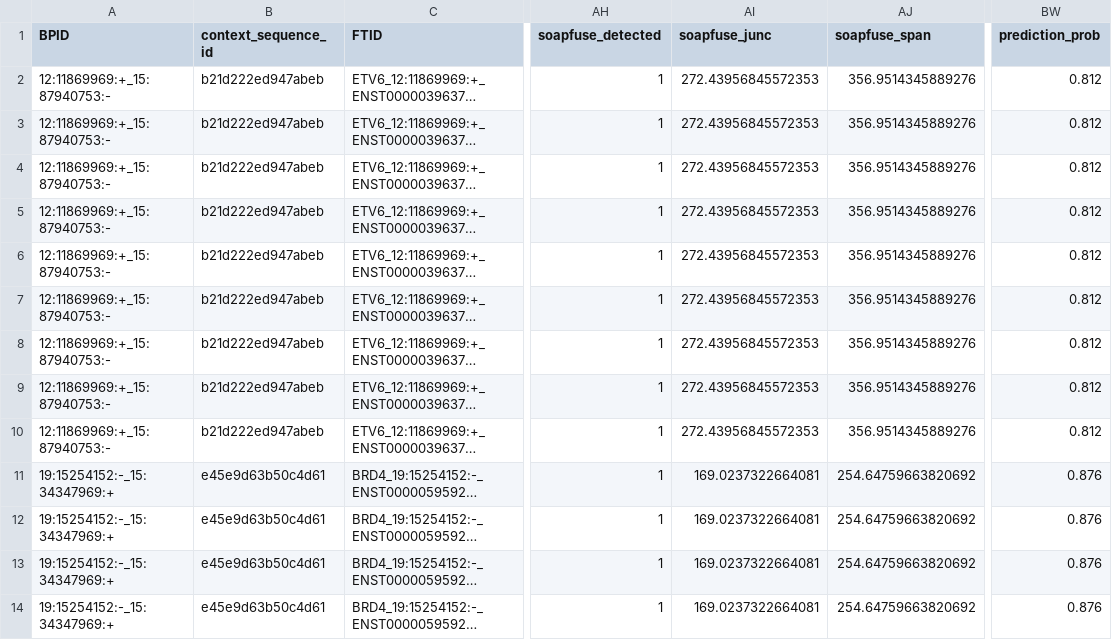
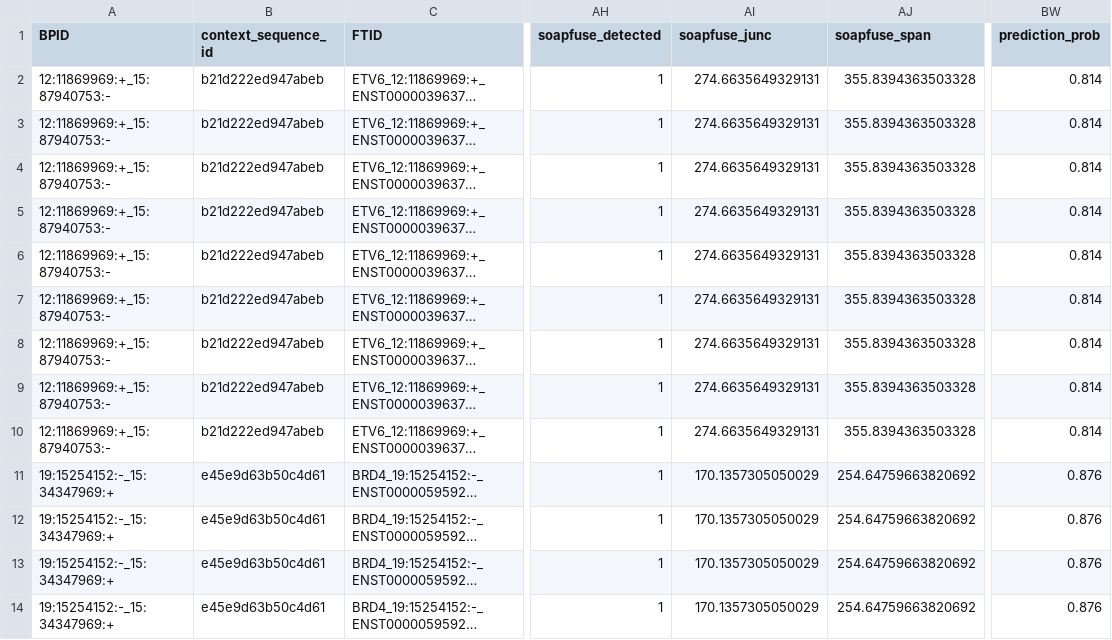
Before and after one commit to TRON-Bioinformatics/EasyFuse, a CSV file: integration_tests/00_test_case/expected/fusions.pass.all.csv (was integration_tests/00_test_case/expected/FusionSummary/SRR1659960_05pc_fusRank_1.pred.all.csv), drawn as a sheet; only a part is shown, gaps mark what is left out; long unchanged cells end in …; the diff covers the shown part only; the diff names each change by its address in the sheet, - before the commit and + after, or states it on an @@ line.

```diff
--- a/integration_tests/00_test_case/expected/FusionSummary/SRR1659960_05pc_fusRank_1.pred.all.csv
+++ b/integration_tests/00_test_case/expected/fusions.pass.all.csv
-AI2:AI10 (soapfuse_junc): 272.43956845572353
+AI2:AI10 (soapfuse_junc): 274.6635649329131
-AJ2:AJ10 (soapfuse_span): 356.9514345889276
+AJ2:AJ10 (soapfuse_span): 355.8394363503328
-BW2:BW10 (prediction_prob): 0.812
+BW2:BW10 (prediction_prob): 0.814
-AI11:AI14 (soapfuse_junc): 169.0237322664081
+AI11:AI14 (soapfuse_junc): 170.1357305050029
```
Also changed, not shown: 72 edited cells elsewhere in this file, integration_tests/00_test_case/expected/fusions.pass.csv, integration_tests/00_test_case/expected/fusions_1.csv, 1 other file.
